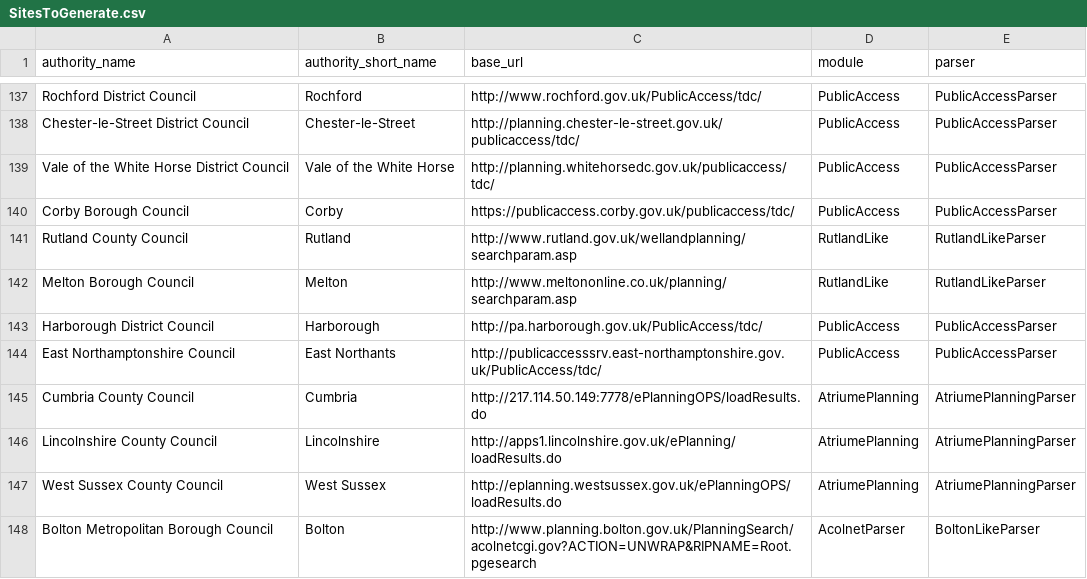
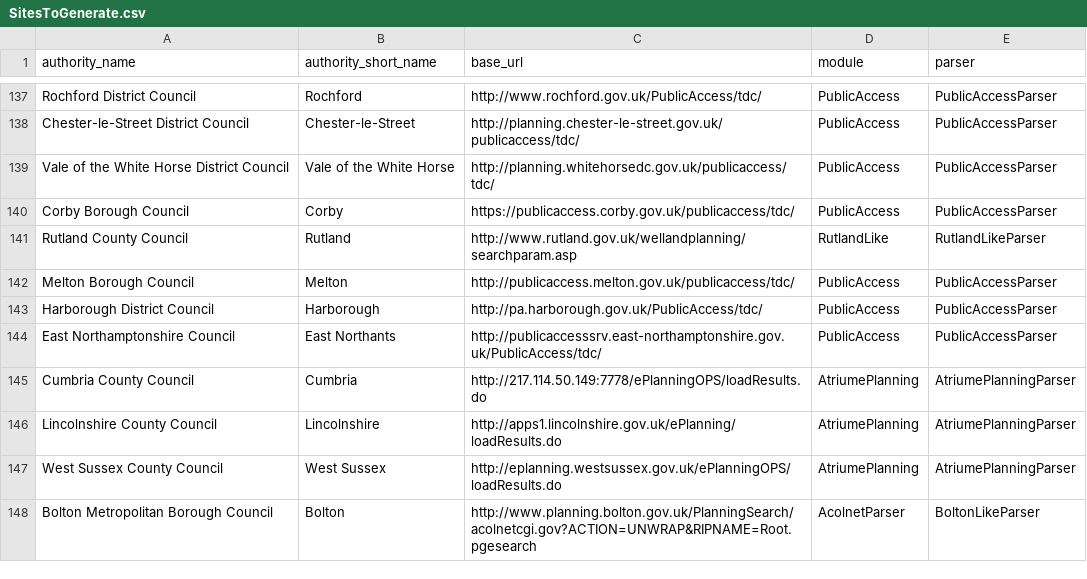
Before and after one commit to richardkeen/planningalerts, a CSV file: python_scrapers/SitesToGenerate.csv, drawn as a sheet; only a part is shown, gaps mark what is left out.

Commit message:
Fix Melton - they have moved over to a PublicAccess.
git-svn-id: http://planningalerts.googlecode.com/svn/trunk@792 cf68f80a-222c-0410-aabe-5f79d0504a29

```diff
--- a/python_scrapers/SitesToGenerate.csv
+++ b/python_scrapers/SitesToGenerate.csv
@@ -141,3 +141,3 @@
 "Rutland County Council", "Rutland", "http://www.rutland.gov.uk/wellandplanning/searchparam.asp", "RutlandLike", "RutlandLikeParser"
-"Melton Borough Council", "Melton", "http://www.meltononline.co.uk/planning/searchparam.asp", "RutlandLike", "RutlandLikeParser"
+"Melton Borough Council", "Melton", "http://publicaccess.melton.gov.uk/publicaccess/tdc/", "PublicAccess", "PublicAccessParser"
 "Harborough District Council", "Harborough", "http://pa.harborough.gov.uk/PublicAccess/tdc/", "PublicAccess", "PublicAccessParser"
```
